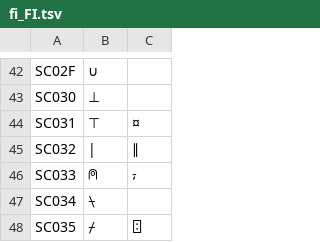
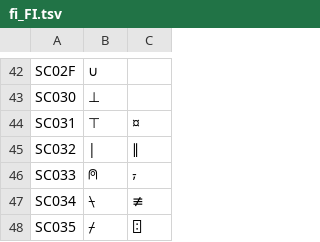
Before and after one commit to Dyalog/APLAutoHotKey, a TSV file: keymaps/fi_FI.tsv, drawn as a sheet; only a part is shown, gaps mark what is left out.

```diff
--- a/keymaps/fi_FI.tsv
+++ b/keymaps/fi_FI.tsv
@@ -46,3 +46,3 @@ SC032	|	∥
 SC033	⍝	⍪
-SC034	⍀	
+SC034	⍀	≢
 SC035	⌿	⍠
```
Also changed, not shown: 1 other file.
